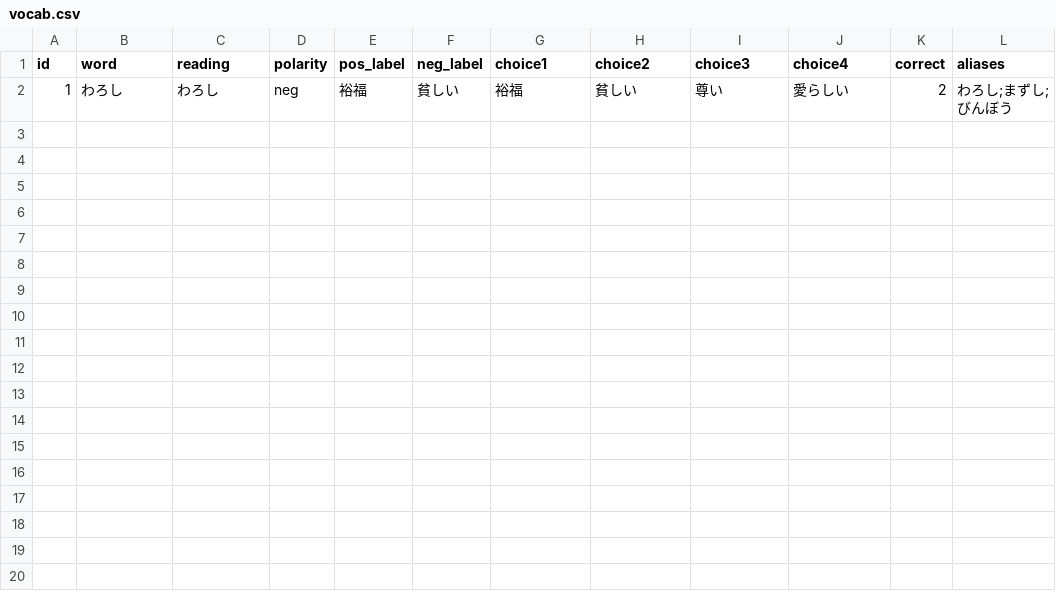
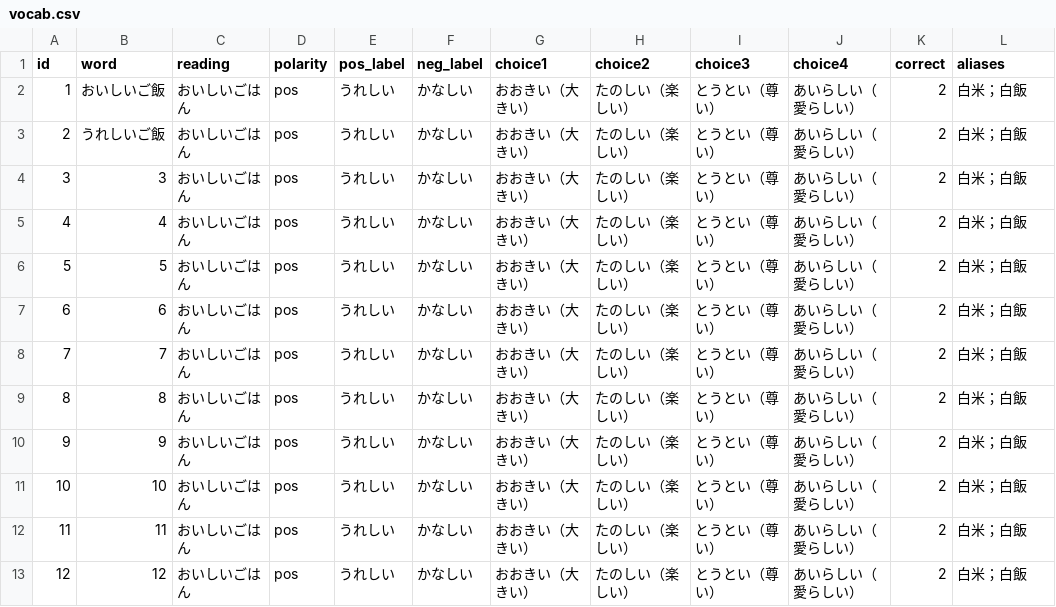
Before and after one commit to vonaskr/KotenWordAPP, a CSV file: public/vocab.csv, drawn as a sheet; removed rows and columns are numbered as before the commit, all else as after; the diff names each change by its address in the sheet, - before the commit and + after, or states it on an @@ line.

```diff
--- a/public/vocab.csv
+++ b/public/vocab.csv
-row 2: 1 | わろし | わろし | neg | 裕福 | 貧しい | 裕福 | 貧しい | 尊い | 愛らしい | 2 | わろし;まずし;びんぼう
+row 2: 1 | おいしいご飯 | おいしいごはん | pos | うれしい | かなしい | おおきい（大きい） | たのしい（楽しい） | とうとい（尊い） | あいらしい（愛らしい） | 2 | 白米；白飯
+row 3: 2 | うれしいご飯 | おいしいごはん | pos | うれしい | かなしい | おおきい（大きい） | たのしい（楽しい） | とうとい（尊い） | あいらしい（愛らしい） | 2 | 白米；白飯
+row 4: 3 | 3 | おいしいごはん | pos | うれしい | かなしい | おおきい（大きい） | たのしい（楽しい） | とうとい（尊い） | あいらしい（愛らしい） | 2 | 白米；白飯
+row 5: 4 | 4 | おいしいごはん | pos | うれしい | かなしい | おおきい（大きい） | たのしい（楽しい） | とうとい（尊い） | あいらしい（愛らしい） | 2 | 白米；白飯
+row 6: 5 | 5 | おいしいごはん | pos | うれしい | かなしい | おおきい（大きい） | たのしい（楽しい） | とうとい（尊い） | あいらしい（愛らしい） | 2 | 白米；白飯
+row 7: 6 | 6 | おいしいごはん | pos | うれしい | かなしい | おおきい（大きい） | たのしい（楽しい） | とうとい（尊い） | あいらしい（愛らしい） | 2 | 白米；白飯
+row 8: 7 | 7 | おいしいごはん | pos | うれしい | かなしい | おおきい（大きい） | たのしい（楽しい） | とうとい（尊い） | あいらしい（愛らしい） | 2 | 白米；白飯
+row 9: 8 | 8 | おいしいごはん | pos | うれしい | かなしい | おおきい（大きい） | たのしい（楽しい） | とうとい（尊い） | あいらしい（愛らしい） | 2 | 白米；白飯
+row 10: 9 | 9 | おいしいごはん | pos | うれしい | かなしい | おおきい（大きい） | たのしい（楽しい） | とうとい（尊い） | あいらしい（愛らしい） | 2 | 白米；白飯
+row 11: 10 | 10 | おいしいごはん | pos | うれしい | かなしい | おおきい（大きい） | たのしい（楽しい） | とうとい（尊い） | あいらしい（愛らしい） | 2 | 白米；白飯
+row 12: 11 | 11 | おいしいごはん | pos | うれしい | かなしい | おおきい（大きい） | たのしい（楽しい） | とうとい（尊い） | あいらしい（愛らしい） | 2 | 白米；白飯
+row 13: 12 | 12 | おいしいごはん | pos | うれしい | かなしい | おおきい（大きい） | たのしい（楽しい） | とうとい（尊い） | あいらしい（愛らしい） | 2 | 白米；白飯
```
Also changed, not shown: 2 other files.
